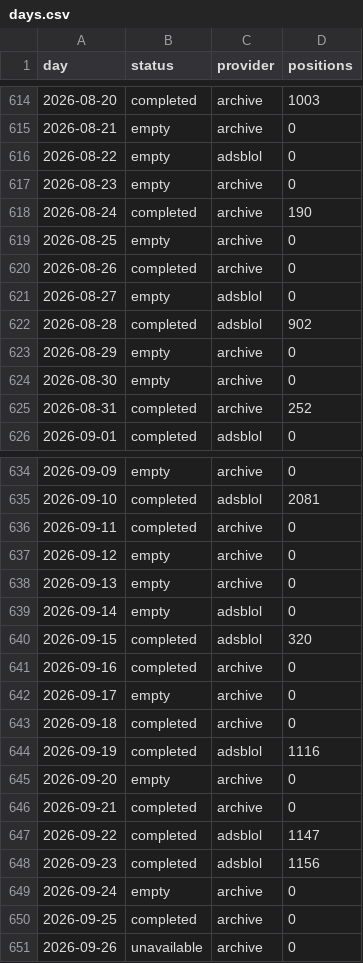
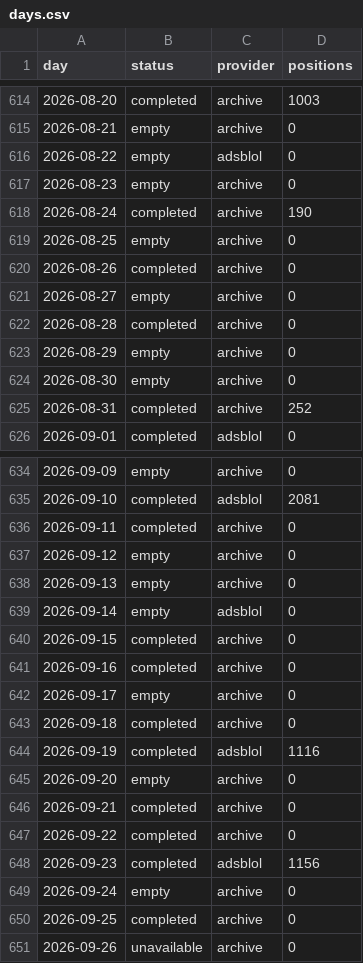
Before and after one commit to peterridzon/lietadielka, a CSV file: data/observations/505fa0/days.csv, drawn as a sheet; only a part is shown, gaps mark what is left out.

Commit message:
data: doplnenie histórie 2026-09-26

```diff
--- a/data/observations/505fa0/days.csv
+++ b/data/observations/505fa0/days.csv
@@ -620,4 +620,4 @@ day,status,provider,positions
 2026-08-26,completed,archive,0
-2026-08-27,empty,adsblol,0
-2026-08-28,completed,adsblol,902
+2026-08-27,empty,archive,0
+2026-08-28,completed,archive,0
 2026-08-29,empty,archive,0
@@ -639,3 +639,3 @@ day,status,provider,positions
 2026-09-14,empty,adsblol,0
-2026-09-15,completed,adsblol,320
+2026-09-15,completed,archive,0
 2026-09-16,completed,archive,0
@@ -646,3 +646,3 @@ day,status,provider,positions
 2026-09-21,completed,archive,0
-2026-09-22,completed,adsblol,1147
+2026-09-22,completed,archive,0
 2026-09-23,completed,adsblol,1156
```
Also changed, not shown: data/observations/505c06/days.csv, data/observations/505c07/days.csv, 2 other files.
